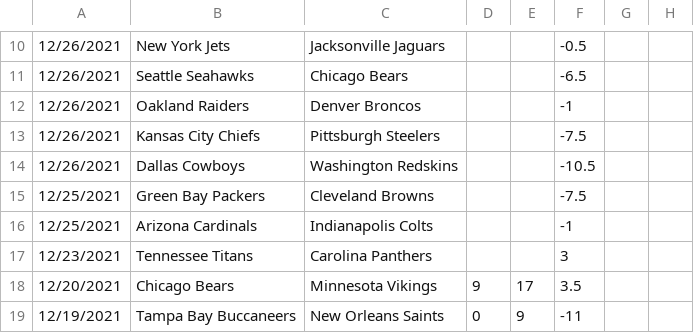
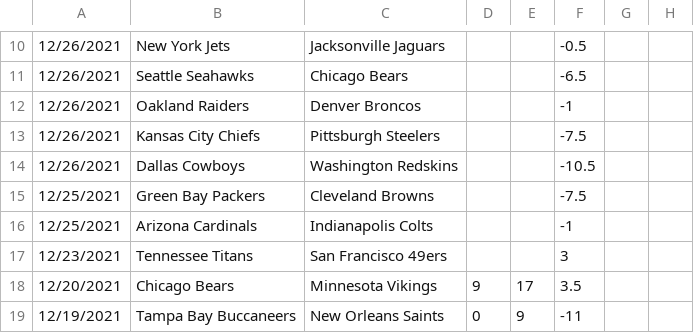
Before and after one commit to JoshKimmelman/Minesweeper, a CSV file: nfl.csv, drawn as a sheet; only a part is shown, gaps mark what is left out; the diff names each change by its address in the sheet, - before the commit and + after, or states it on an @@ line.

```diff
--- a/nfl.csv
+++ b/nfl.csv
-C17: Carolina Panthers
+C17: San Francisco 49ers
```
Also changed, not shown: 1 other file.
